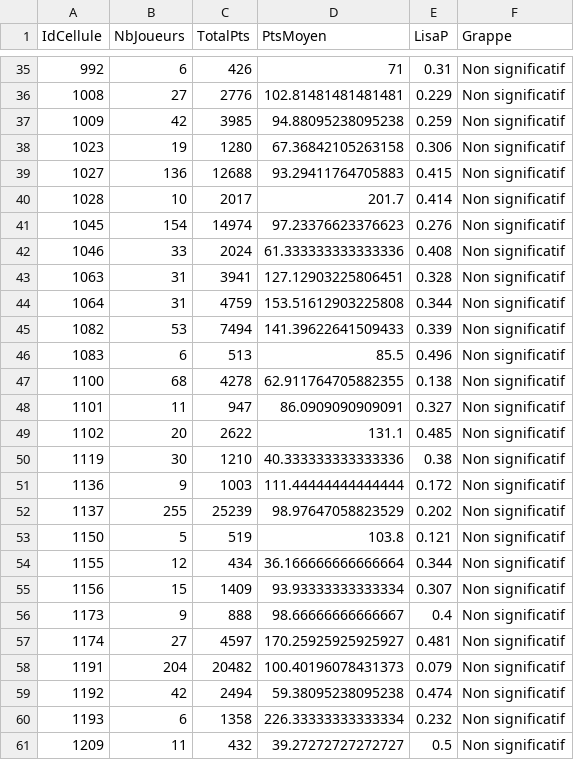
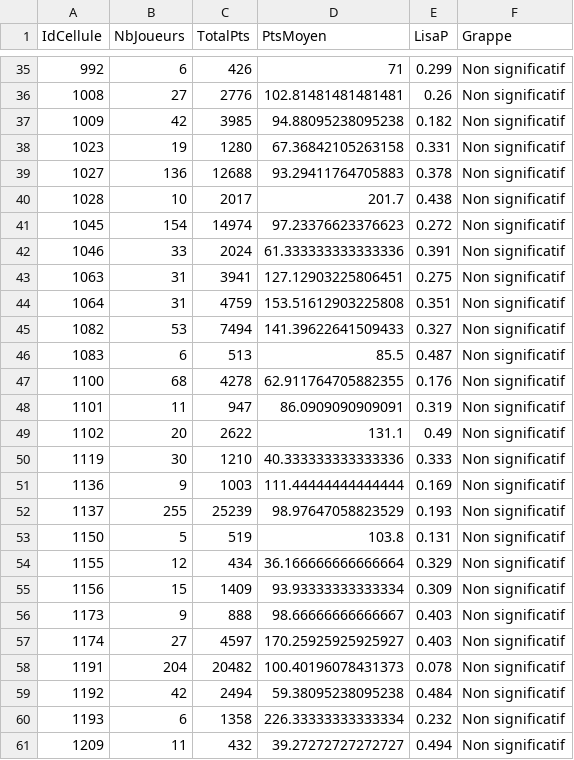
Before and after one commit to jasperphil1998/GMQ-405_PROJET_SESSION_ANALYSE_HOCKEY, a CSV file: sorties/07_table_lisa_grille.csv, drawn as a sheet; only a part is shown, gaps mark what is left out; the diff covers the shown part only.

```diff
--- a/sorties/07_table_lisa_grille.csv
+++ b/sorties/07_table_lisa_grille.csv
@@ -35,27 +35,27 @@ IdCellule,NbJoueurs,TotalPts,PtsMoyen,LisaP,Grappe
-992,6,426,71,0.31,Non significatif
-1008,27,2776,102.81481481481481,0.229,Non significatif
-1009,42,3985,94.88095238095238,0.259,Non significatif
-1023,19,1280,67.36842105263158,0.306,Non significatif
-1027,136,12688,93.29411764705883,0.415,Non significatif
-1028,10,2017,201.7,0.414,Non significatif
-1045,154,14974,97.23376623376623,0.276,Non significatif
-1046,33,2024,61.333333333333336,0.408,Non significatif
-1063,31,3941,127.12903225806451,0.328,Non significatif
-1064,31,4759,153.51612903225808,0.344,Non significatif
-1082,53,7494,141.39622641509433,0.339,Non significatif
-1083,6,513,85.5,0.496,Non significatif
-1100,68,4278,62.911764705882355,0.138,Non significatif
-1101,11,947,86.0909090909091,0.327,Non significatif
-1102,20,2622,131.1,0.485,Non significatif
-1119,30,1210,40.333333333333336,0.38,Non significatif
-1136,9,1003,111.44444444444444,0.172,Non significatif
-1137,255,25239,98.97647058823529,0.202,Non significatif
-1150,5,519,103.8,0.121,Non significatif
-1155,12,434,36.166666666666664,0.344,Non significatif
-1156,15,1409,93.93333333333334,0.307,Non significatif
-1173,9,888,98.66666666666667,0.4,Non significatif
-1174,27,4597,170.25925925925927,0.481,Non significatif
-1191,204,20482,100.40196078431373,0.079,Non significatif
-1192,42,2494,59.38095238095238,0.474,Non significatif
+992,6,426,71,0.299,Non significatif
+1008,27,2776,102.81481481481481,0.26,Non significatif
+1009,42,3985,94.88095238095238,0.182,Non significatif
+1023,19,1280,67.36842105263158,0.331,Non significatif
+1027,136,12688,93.29411764705883,0.378,Non significatif
+1028,10,2017,201.7,0.438,Non significatif
+1045,154,14974,97.23376623376623,0.272,Non significatif
+1046,33,2024,61.333333333333336,0.391,Non significatif
+1063,31,3941,127.12903225806451,0.275,Non significatif
+1064,31,4759,153.51612903225808,0.351,Non significatif
+1082,53,7494,141.39622641509433,0.327,Non significatif
+1083,6,513,85.5,0.487,Non significatif
+1100,68,4278,62.911764705882355,0.176,Non significatif
+1101,11,947,86.0909090909091,0.319,Non significatif
+1102,20,2622,131.1,0.49,Non significatif
+1119,30,1210,40.333333333333336,0.333,Non significatif
+1136,9,1003,111.44444444444444,0.169,Non significatif
+1137,255,25239,98.97647058823529,0.193,Non significatif
+1150,5,519,103.8,0.131,Non significatif
+1155,12,434,36.166666666666664,0.329,Non significatif
+1156,15,1409,93.93333333333334,0.309,Non significatif
+1173,9,888,98.66666666666667,0.403,Non significatif
+1174,27,4597,170.25925925925927,0.403,Non significatif
+1191,204,20482,100.40196078431373,0.078,Non significatif
+1192,42,2494,59.38095238095238,0.484,Non significatif
 1193,6,1358,226.33333333333334,0.232,Non significatif
-1209,11,432,39.27272727272727,0.5,Non significatif
+1209,11,432,39.27272727272727,0.494,Non significatif
```
Also changed, not shown: 75 edited cells elsewhere in this file, sorties/07_table_synthese_echelles.csv, sorties/08_table_fonction_ripley.csv, 30 other files.
